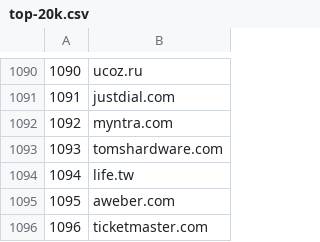
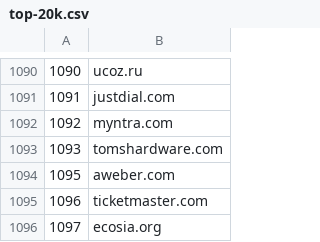
Before and after one commit to cnsuhao/SSOScraping, a CSV file: data/csv/top-20k.csv, drawn as a sheet; only a part is shown, gaps mark what is left out; the shorter side is filled out with more unchanged rows.

```diff
--- a/data/csv/top-20k.csv
+++ b/data/csv/top-20k.csv
@@ -1093,3 +1093,2 @@
 1093,tomshardware.com
-1094,life.tw
 1095,aweber.com
```
Also changed, not shown: data/csv/problems.csv.
